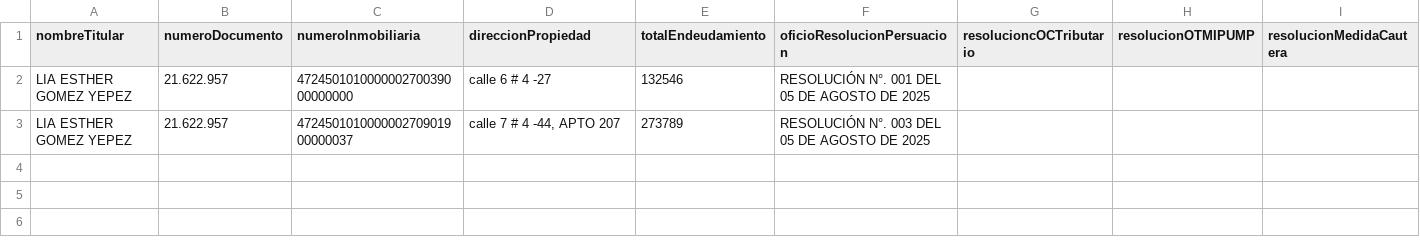
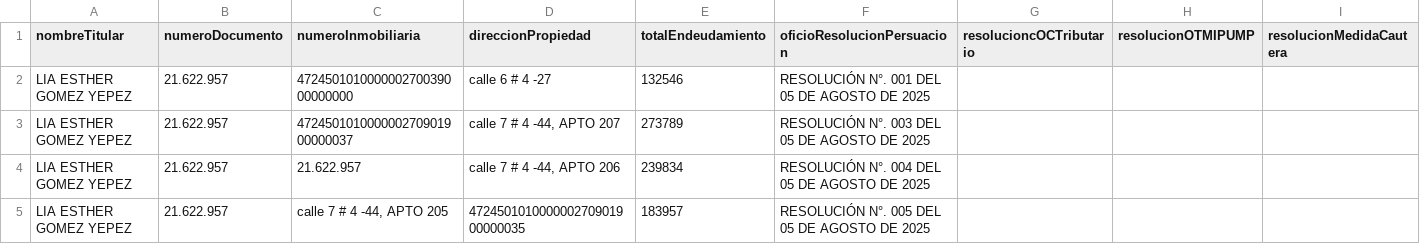
Before and after one commit to JosePicalua/Se-orAlberto.github.io, a CSV file: plantillaSeguimiento/detallesUsuario.csv, drawn as a sheet; only a part is shown; rows hold the shown columns only; the diff names each change by its address in the sheet, - before the commit and + after, or states it on an @@ line.

Commit message:
Actualización automática - 9/2/2026, 8:23:57 p. m.

```diff
--- a/plantillaSeguimiento/detallesUsuario.csv
+++ b/plantillaSeguimiento/detallesUsuario.csv
+row 4: LIA ESTHER GOMEZ YEPEZ | 21.622.957 | 21.622.957 | calle 7 # 4 -44, APTO 206 | 239834 | RESOLUCIÓN N°. 004 DEL 05 DE AGOSTO DE 2025
+row 5: LIA ESTHER GOMEZ YEPEZ | 21.622.957 | calle 7 # 4 -44, APTO 205 | 472450101000000270901900000035 | 183957 | RESOLUCIÓN N°. 005 DEL 05 DE AGOSTO DE 2025
```
